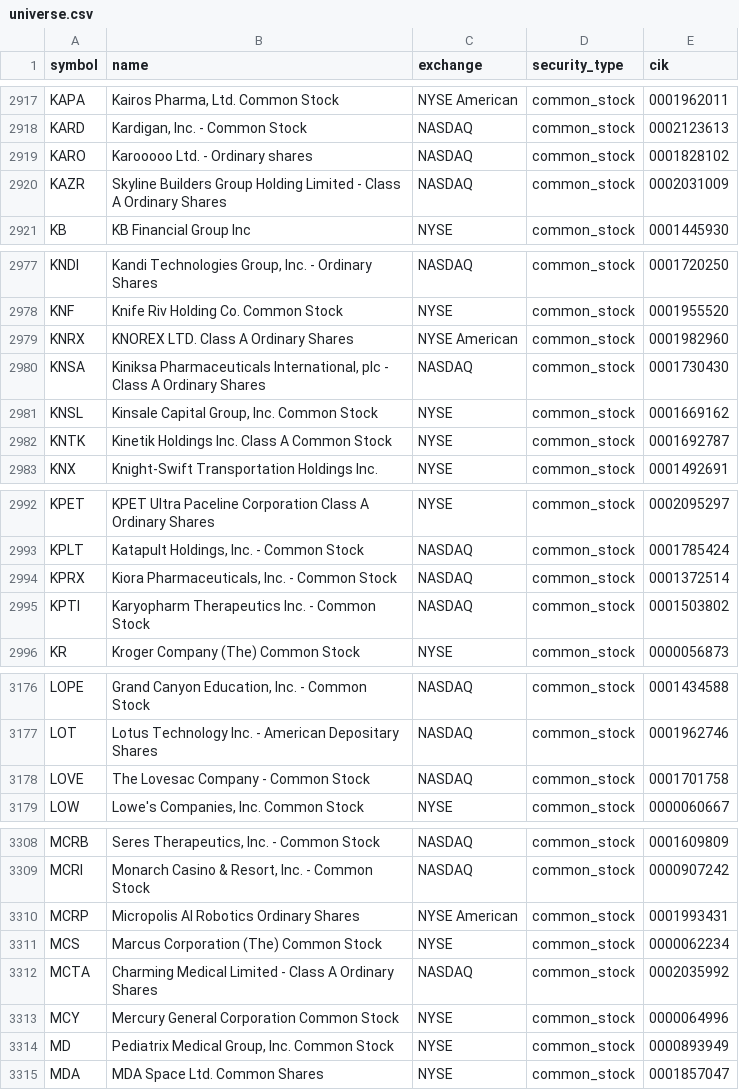
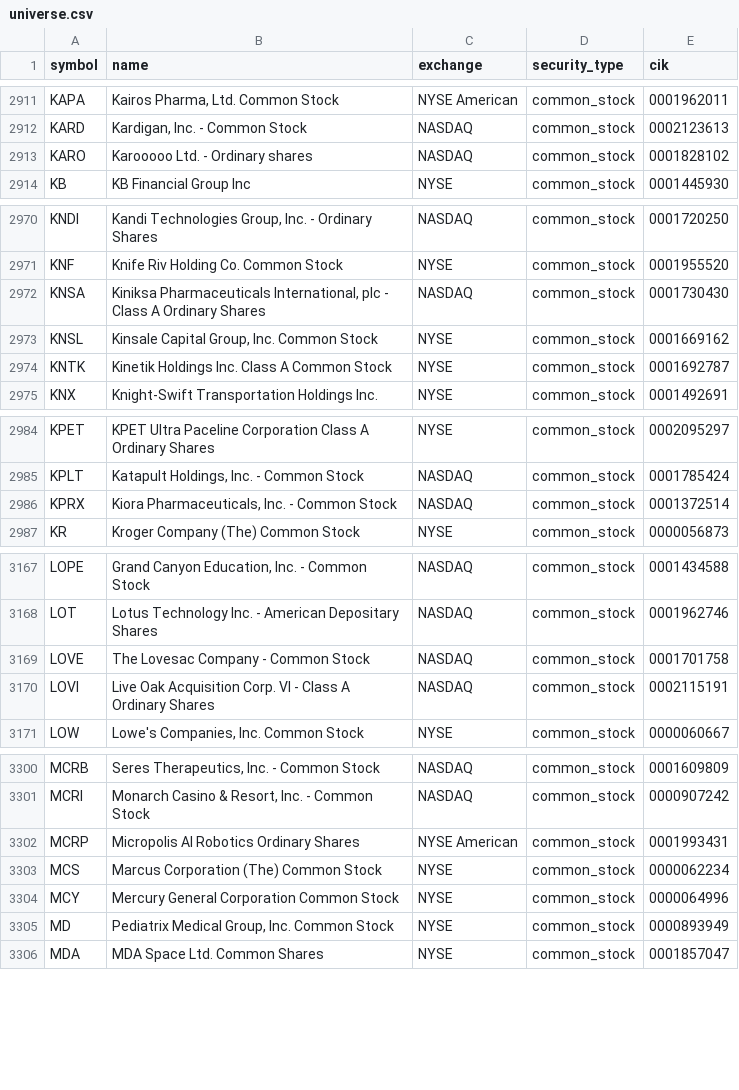
Before and after one commit to coop1st/stocks-research-pipeline, a CSV file: data/github_sync/universe.csv, drawn as a sheet; only a part is shown, gaps mark what is left out; removed rows and columns are numbered as before the commit, all else as after; the diff covers the shown part only; the diff names each change by its address in the sheet, - before the commit and + after, or states it on an @@ line.

```diff
--- a/data/github_sync/universe.csv
+++ b/data/github_sync/universe.csv
-row 2920: KAZR | Skyline Builders Group Holding Limited - Class A Ordinary Shares | NASDAQ | common_stock | 0002031009
-row 2979: KNRX | KNOREX LTD. Class A Ordinary Shares | NYSE American | common_stock | 0001982960
-row 2995: KPTI | Karyopharm Therapeutics Inc. - Common Stock | NASDAQ | common_stock | 0001503802
+row 3170: LOVI | Live Oak Acquisition Corp. VI - Class A Ordinary Shares | NASDAQ | common_stock | 0002115191
-row 3312: MCTA | Charming Medical Limited - Class A Ordinary Shares | NASDAQ | common_stock | 0002035992
```
Also changed, not shown: 12 added rows, 13 removed rows and 7 edited cells elsewhere in this file, 1 other file.
